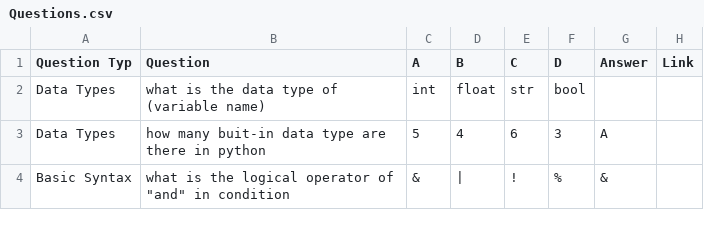
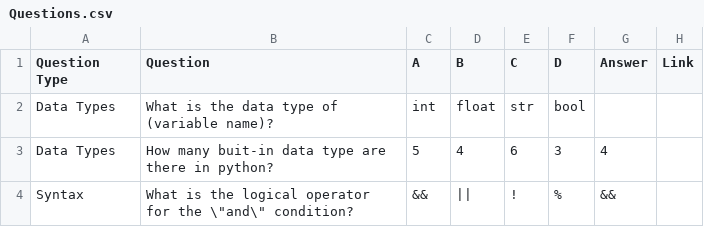
Before and after one commit to n111h/cms340project, a CSV file: tutorBot/Questions.csv, drawn as a sheet.

Commit message:
added escape chars for python printing

```diff
--- a/tutorBot/Questions.csv
+++ b/tutorBot/Questions.csv
@@ -1,4 +1,4 @@
-Question Typ,Question,A,B,C,D,Answer,Link
-Data Types,what is the data type of (variable name) ,int ,float,str,bool,,
-Data Types,how many buit-in data type are there in python,5,4,6,3,A,
-Basic Syntax,"what is the logical operator of ""and"" in condition ",&,|,!,%,&,
+Question Type,Question,A,B,C,D,Answer,Link
+Data Types,What is the data type of (variable name)?,int,float,str,bool,,
+Data Types,How many buit-in data type are there in python?,5,4,6,3,4,
+Syntax,What is the logical operator for the \"and\" condition?,&&,||,!,%,&&,
```
